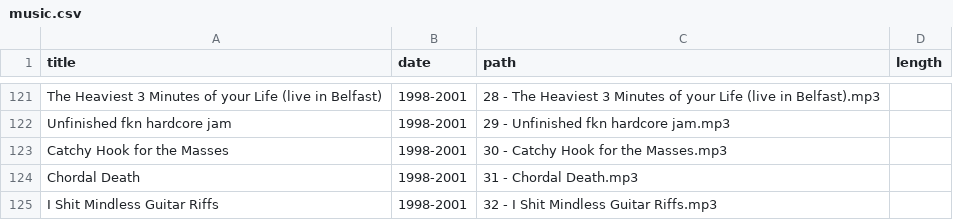
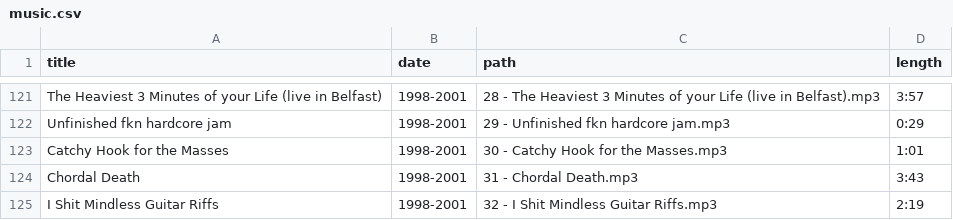
Before and after one commit to craigles/music, a CSV file: _data/music.csv, drawn as a sheet; only a part is shown, gaps mark what is left out; the diff covers the shown part only; the diff names each change by its address in the sheet, - before the commit and + after, or states it on an @@ line.

```diff
--- a/_data/music.csv
+++ b/_data/music.csv
-D121 (length): (empty)
+D121 (length): 3:57
-D122 (length): (empty)
+D122 (length): 0:29
-D123 (length): (empty)
+D123 (length): 1:01
-D124 (length): (empty)
+D124 (length): 3:43
-D125 (length): (empty)
+D125 (length): 2:19
```
Also changed, not shown: 27 edited cells elsewhere in this file.
